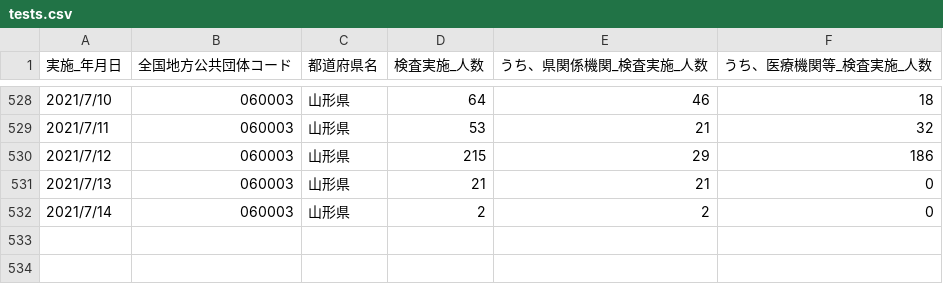
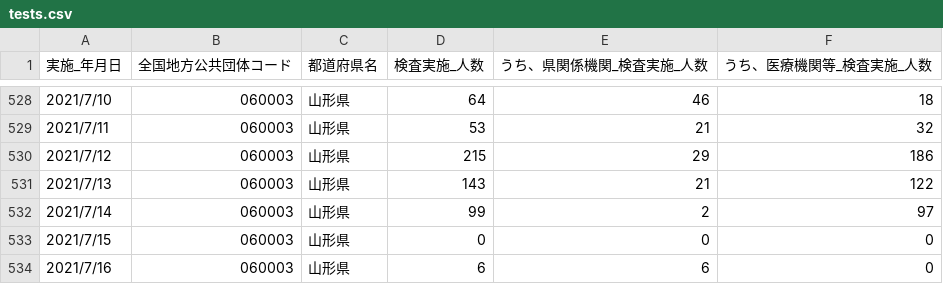
Before and after one commit to satorukadowaki/covid19-yamagata, a CSV file: app/master_data/csv/tests.csv, drawn as a sheet; only a part is shown, gaps mark what is left out.

```diff
--- a/app/master_data/csv/tests.csv
+++ b/app/master_data/csv/tests.csv
@@ -530,3 +530,5 @@
 2021/7/12,060003,山形県,215,29,186
-2021/7/13,060003,山形県,21,21,0
-2021/7/14,060003,山形県,2,2,0
+2021/7/13,060003,山形県,143,21,122
+2021/7/14,060003,山形県,99,2,97
+2021/7/15,060003,山形県,0,0,0
+2021/7/16,060003,山形県,6,6,0
```
Also changed, not shown: app/master_data/csv/patients.csv, app/master_data/csv/patients_org.csv, 24 other files.
